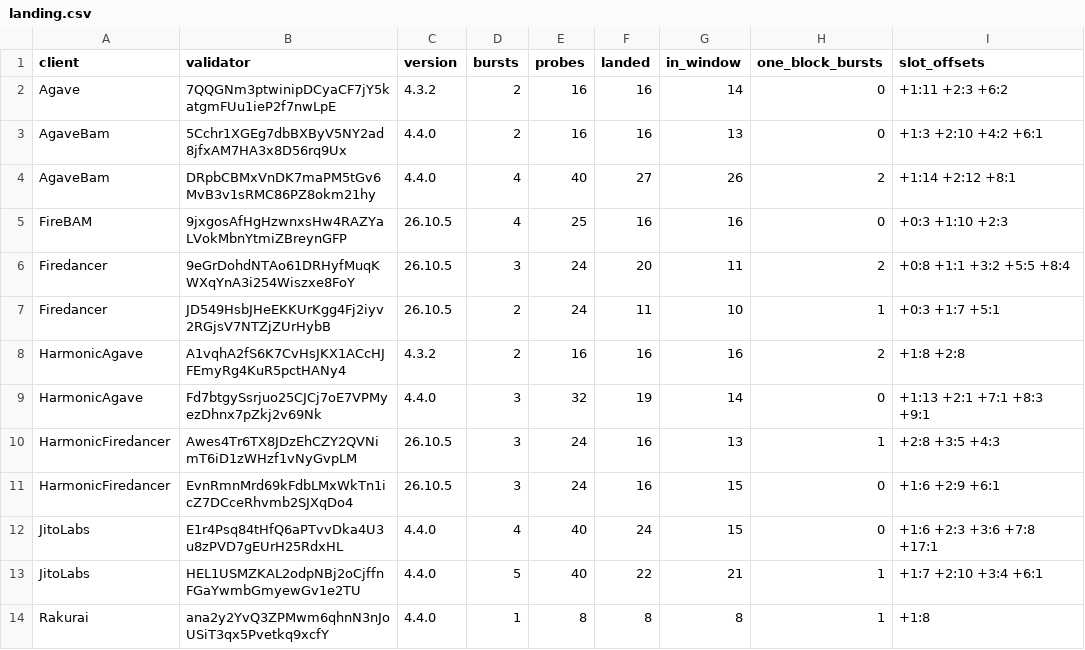
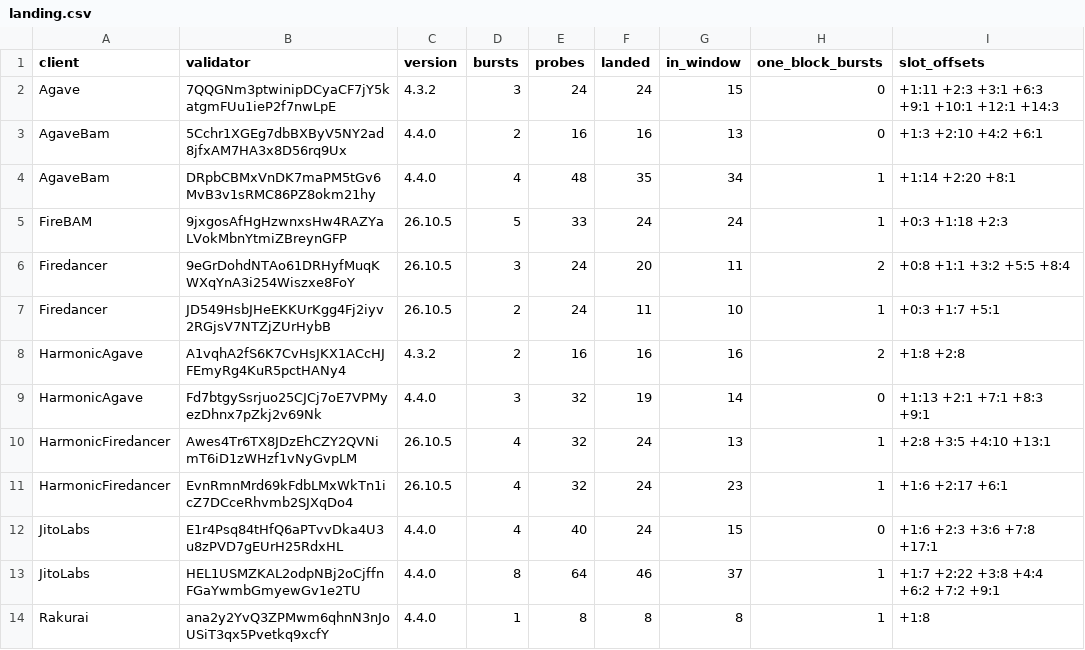
Before and after one commit to Betanumber9/solana-inside-the-block, a CSV file: reports/landing.csv, drawn as a sheet.

```diff
--- a/reports/landing.csv
+++ b/reports/landing.csv
@@ -1,6 +1,6 @@
 client,validator,version,bursts,probes,landed,in_window,one_block_bursts,slot_offsets
-Agave,7QQGNm3ptwinipDCyaCF7jY5katgmFUu1ieP2f7nwLpE,4.3.2,2,16,16,14,0,+1:11 +2:3 +6:2
+Agave,7QQGNm3ptwinipDCyaCF7jY5katgmFUu1ieP2f7nwLpE,4.3.2,3,24,24,15,0,+1:11 +2:3 +3:1 +6:3 +9:1 +10:1 +12:1 +14:3
 AgaveBam,5Cchr1XGEg7dbBXByV5NY2ad8jfxAM7HA3x8D56rq9Ux,4.4.0,2,16,16,13,0,+1:3 +2:10 +4:2 +6:1
-AgaveBam,DRpbCBMxVnDK7maPM5tGv6MvB3v1sRMC86PZ8okm21hy,4.4.0,4,40,27,26,2,+1:14 +2:12 +8:1
-FireBAM,9jxgosAfHgHzwnxsHw4RAZYaLVokMbnYtmiZBreynGFP,26.10.5,4,25,16,16,0,+0:3 +1:10 +2:3
+AgaveBam,DRpbCBMxVnDK7maPM5tGv6MvB3v1sRMC86PZ8okm21hy,4.4.0,4,48,35,34,1,+1:14 +2:20 +8:1
+FireBAM,9jxgosAfHgHzwnxsHw4RAZYaLVokMbnYtmiZBreynGFP,26.10.5,5,33,24,24,1,+0:3 +1:18 +2:3
 Firedancer,9eGrDohdNTAo61DRHyfMuqKWXqYnA3i254Wiszxe8FoY,26.10.5,3,24,20,11,2,+0:8 +1:1 +3:2 +5:5 +8:4
@@ -9,6 +9,6 @@ HarmonicAgave,A1vqhA2fS6K7CvHsJKX1ACcHJFEmyRg4KuR5pctHANy4,4.3.2,2,16,16,16,2,+1
 HarmonicAgave,Fd7btgySsrjuo25CJCj7oE7VPMyezDhnx7pZkj2v69Nk,4.4.0,3,32,19,14,0,+1:13 +2:1 +7:1 +8:3 +9:1
-HarmonicFiredancer,Awes4Tr6TX8JDzEhCZY2QVNimT6iD1zWHzf1vNyGvpLM,26.10.5,3,24,16,13,1,+2:8 +3:5 +4:3
-HarmonicFiredancer,EvnRmnMrd69kFdbLMxWkTn1icZ7DCceRhvmb2SJXqDo4,26.10.5,3,24,16,15,0,+1:6 +2:9 +6:1
+HarmonicFiredancer,Awes4Tr6TX8JDzEhCZY2QVNimT6iD1zWHzf1vNyGvpLM,26.10.5,4,32,24,13,1,+2:8 +3:5 +4:10 +13:1
+HarmonicFiredancer,EvnRmnMrd69kFdbLMxWkTn1icZ7DCceRhvmb2SJXqDo4,26.10.5,4,32,24,23,1,+1:6 +2:17 +6:1
 JitoLabs,E1r4Psq84tHfQ6aPTvvDka4U3u8zPVD7gEUrH25RdxHL,4.4.0,4,40,24,15,0,+1:6 +2:3 +3:6 +7:8 +17:1
-JitoLabs,HEL1USMZKAL2odpNBj2oCjffnFGaYwmbGmyewGv1e2TU,4.4.0,5,40,22,21,1,+1:7 +2:10 +3:4 +6:1
+JitoLabs,HEL1USMZKAL2odpNBj2oCjffnFGaYwmbGmyewGv1e2TU,4.4.0,8,64,46,37,1,+1:7 +2:22 +3:8 +4:4 +6:2 +7:2 +9:1
 Rakurai,ana2y2YvQ3ZPMwm6qhnN3nJoUSiT3qx5Pvetkq9xcfY,4.4.0,1,8,8,8,1,+1:8
```
Also changed, not shown: reports/rules.csv, 4 other files.
